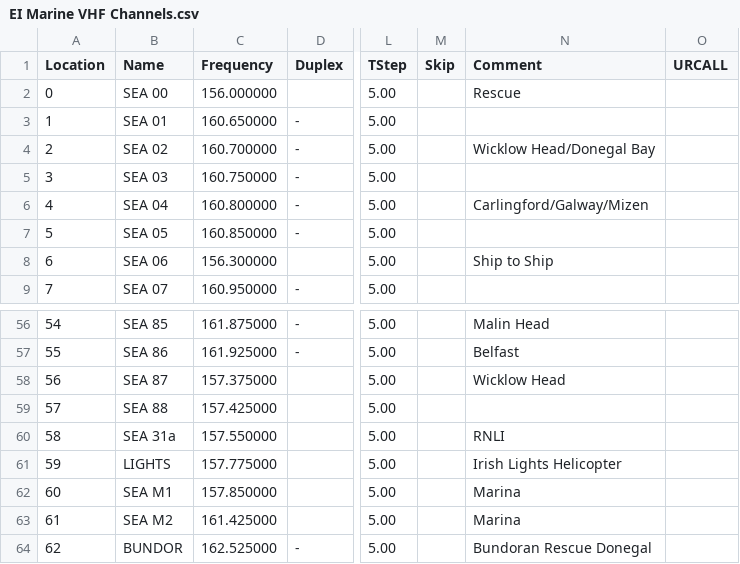
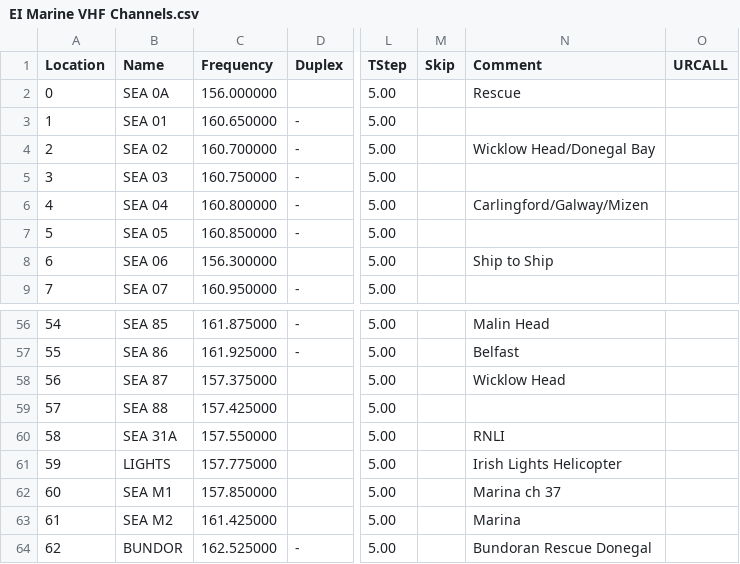
Before and after one commit to kronoc/chirp-stock-configs, a CSV file: EI Marine VHF Channels.csv, drawn as a sheet; only a part is shown, gaps mark what is left out; the diff names each change by its address in the sheet, - before the commit and + after, or states it on an @@ line.

```diff
--- a/EI Marine VHF Channels.csv
+++ b/EI Marine VHF Channels.csv
-B2 (Name): SEA 00
+B2 (Name): SEA 0A
-B60 (Name): SEA 31a
+B60 (Name): SEA 31A
-N62 (Comment): Marina
+N62 (Comment): Marina ch 37
```
Also changed, not shown: EU LPD and PMR Channels.csv, FR Marine VHF Channels.csv, 14 other files.
